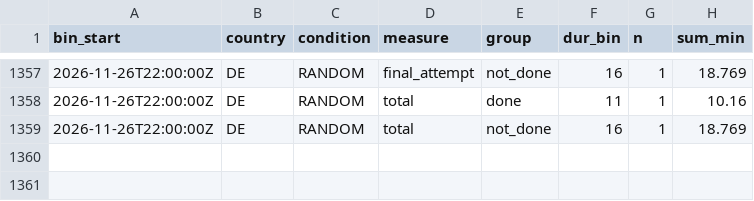
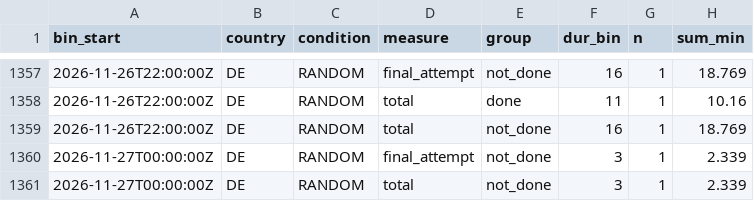
Before and after one commit to btrantruong/preferfeed-status, a CSV file: data/time_on_feed_hist.csv, drawn as a sheet; only a part is shown, gaps mark what is left out; the diff names each change by its address in the sheet, - before the commit and + after, or states it on an @@ line.

Commit message:
data: pulled_at 2026-11-27T00:09:44Z (laptop)

```diff
--- a/data/time_on_feed_hist.csv
+++ b/data/time_on_feed_hist.csv
+row 1360: 2026-11-27T00:00:00Z | DE | RANDOM | final_attempt | not_done | 3 | 1 | 2.339
+row 1361: 2026-11-27T00:00:00Z | DE | RANDOM | total | not_done | 3 | 1 | 2.339
```
Also changed, not shown: data/active.csv, data/algo_calls.csv, 6 other files.
